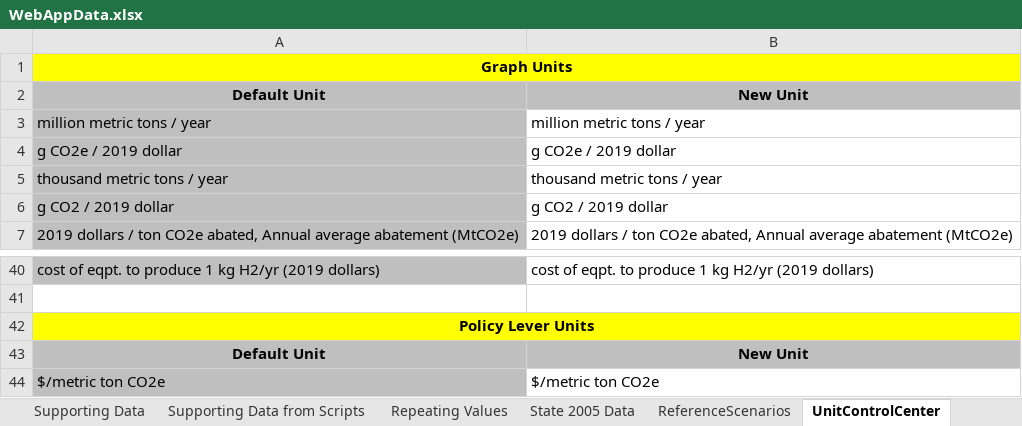
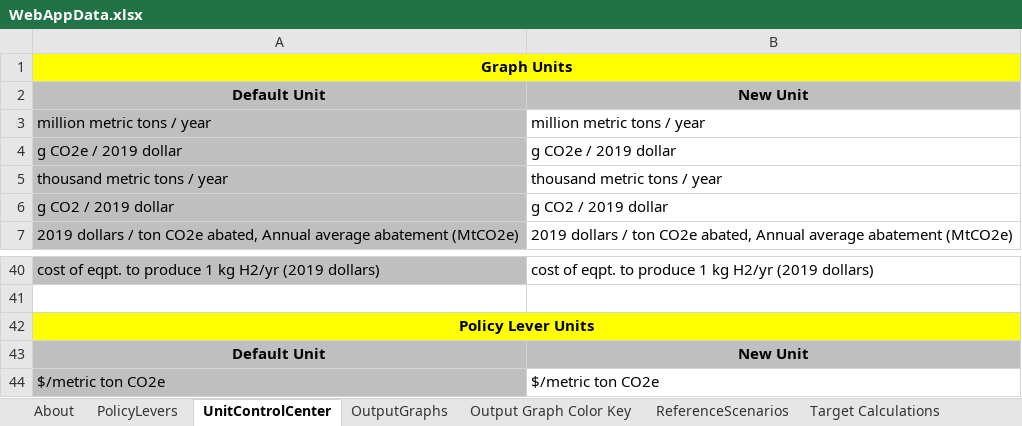
Before and after one commit to EnergyInnovation/eps-northcarolina, an Excel workbook: WebAppData.xlsx, sheet UnitControlCenter, drawn as a sheet; only a part is shown, gaps mark what is left out; values as stored, in another font and other column widths than the file's, no borders; the diff names each change by its address in the sheet, - before the commit and + after, or states it on an @@ line.

```diff
--- a/WebAppData.xlsx (sheet UnitControlCenter)
+++ b/WebAppData.xlsx (sheet UnitControlCenter)
-sheet tab: Supporting Data
-sheet tab: Supporting Data from Scripts
-sheet tab: Repeating Values
-sheet tab: State 2005 Data
@@ sheet tab order changed: About | PolicyLevers | UnitControlCenter | OutputGraphs | Output Graph Color Key | ReferenceScenarios | Target Calculations @@
-B1 fill: none
+B1 fill: #FFFF00
-B42 fill: none
+B42 fill: #FFFF00
```
Also changed, not shown: sheet Target Calculations, sheet PolicyLevers, sheet Output Graph Color Key, sheet About, sheet MaxBoundCalculations, sheet OutputGraphs, other sheet tabs, formulas that keep their value, charts or pictures.
